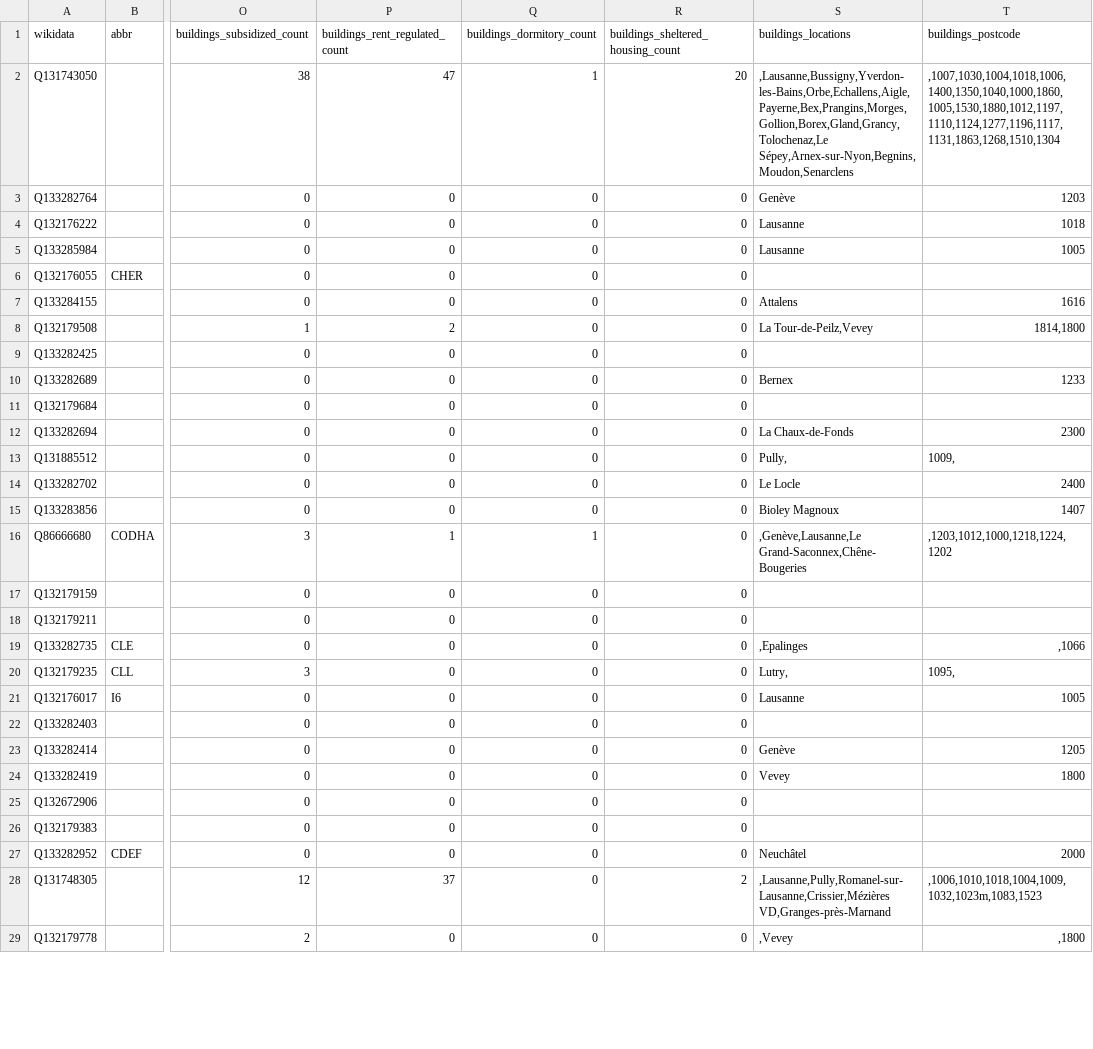
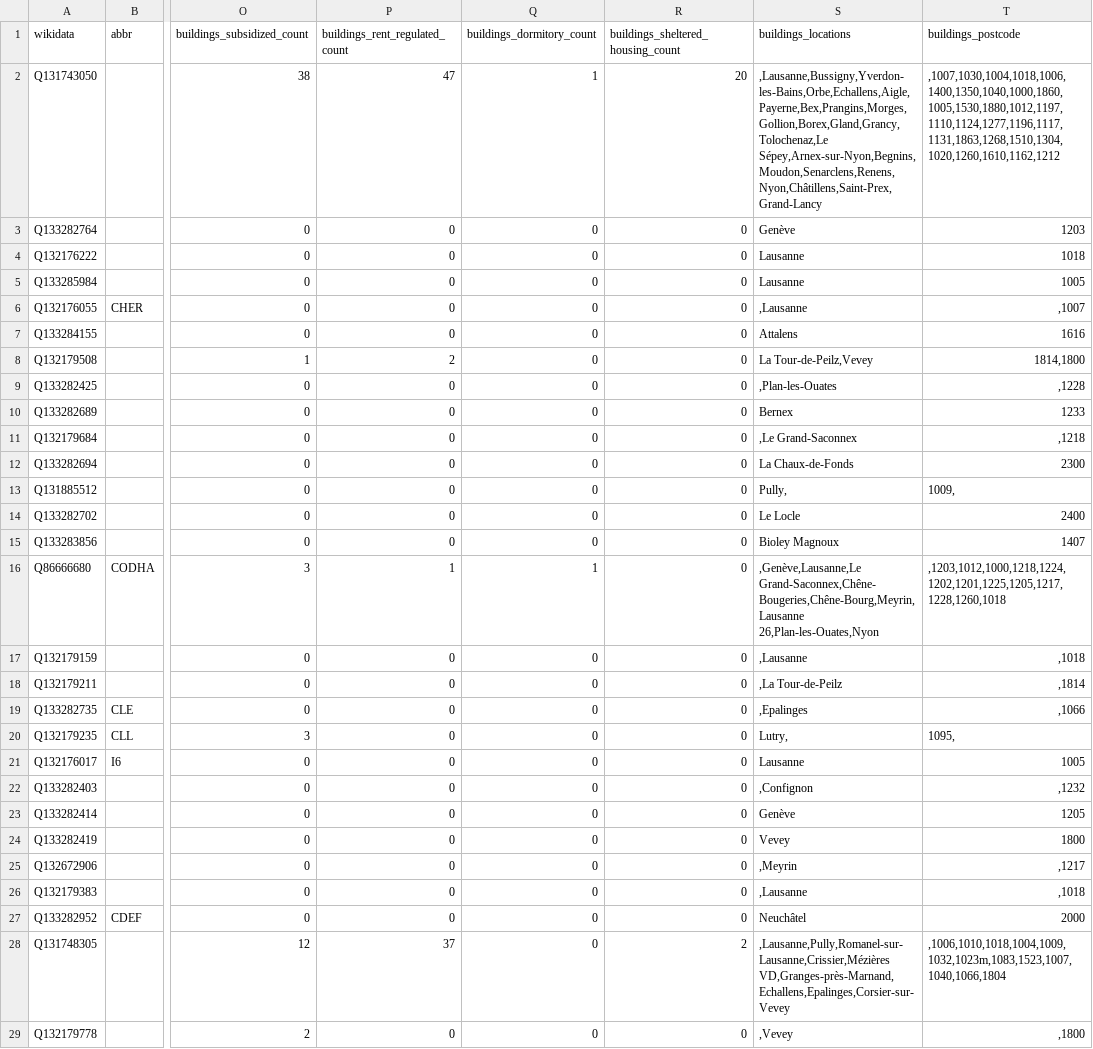
Before and after one commit to imagoiq/swiss-housing-cooperative-map, a TSV file: output/swiss_housing_cooperative_list_owners.tsv, drawn as a sheet; only a part is shown, gaps mark what is left out; the diff covers the shown part only; the diff names each change by its address in the sheet, - before the commit and + after, or states it on an @@ line.

```diff
--- a/output/swiss_housing_cooperative_list_owners.tsv
+++ b/output/swiss_housing_cooperative_list_owners.tsv
-S2 (buildings_locations): ,Lausanne,Bussigny,Yverdon-les-Bains,Orbe,Echallens,Aigle,Payerne,Bex,Prangins,Morges,Gollion,Borex,Gland,Grancy,Tolochenaz,Le Sépey,Arnex-sur-Nyon,Begnins,Moudon,Senarclens
+S2 (buildings_locations): ,Lausanne,Bussigny,Yverdon-les-Bains,Orbe,Echallens,Aigle,Payerne,Bex,Prangins,Morges,Gollion,Borex,Gland,Grancy,Tolochenaz,Le Sépey,Arnex-sur-Nyon,Begnins,Moudon,Senarclens,Renens,Nyon,Châtillens,Saint-Prex,Grand-Lancy
-T2 (buildings_postcode): ,1007,1030,1004,1018,1006,1400,1350,1040,1000,1860,1005,1530,1880,1012,1197,1110,1124,1277,1196,1117,1131,1863,1268,1510,1304
+T2 (buildings_postcode): ,1007,1030,1004,1018,1006,1400,1350,1040,1000,1860,1005,1530,1880,1012,1197,1110,1124,1277,1196,1117,1131,1863,1268,1510,1304,1020,1260,1610,1162,1212
-S6 (buildings_locations): (empty)
+S6 (buildings_locations): ,Lausanne
-T6 (buildings_postcode): (empty)
+T6 (buildings_postcode): ,1007
-S9 (buildings_locations): (empty)
+S9 (buildings_locations): ,Plan-les-Ouates
-T9 (buildings_postcode): (empty)
+T9 (buildings_postcode): ,1228
-S11 (buildings_locations): (empty)
+S11 (buildings_locations): ,Le Grand-Saconnex
-T11 (buildings_postcode): (empty)
+T11 (buildings_postcode): ,1218
-S16 (buildings_locations): ,Genève,Lausanne,Le Grand-Saconnex,Chêne-Bougeries
+S16 (buildings_locations): ,Genève,Lausanne,Le Grand-Saconnex,Chêne-Bougeries,Chêne-Bourg,Meyrin,Lausanne 26,Plan-les-Ouates,Nyon
-T16 (buildings_postcode): ,1203,1012,1000,1218,1224,1202
+T16 (buildings_postcode): ,1203,1012,1000,1218,1224,1202,1201,1225,1205,1217,1228,1260,1018
-S17 (buildings_locations): (empty)
+S17 (buildings_locations): ,Lausanne
-T17 (buildings_postcode): (empty)
+T17 (buildings_postcode): ,1018
-S18 (buildings_locations): (empty)
+S18 (buildings_locations): ,La Tour-de-Peilz
-T18 (buildings_postcode): (empty)
+T18 (buildings_postcode): ,1814
-S22 (buildings_locations): (empty)
+S22 (buildings_locations): ,Confignon
-T22 (buildings_postcode): (empty)
+T22 (buildings_postcode): ,1232
-S25 (buildings_locations): (empty)
+S25 (buildings_locations): ,Meyrin
-T25 (buildings_postcode): (empty)
+T25 (buildings_postcode): ,1217
-S26 (buildings_locations): (empty)
+S26 (buildings_locations): ,Lausanne
-T26 (buildings_postcode): (empty)
+T26 (buildings_postcode): ,1018
-S28 (buildings_locations): ,Lausanne,Pully,Romanel-sur-Lausanne,Crissier,Mézières VD,Granges-près-Marnand
+S28 (buildings_locations): ,Lausanne,Pully,Romanel-sur-Lausanne,Crissier,Mézières VD,Granges-près-Marnand,Echallens,Epalinges,Corsier-sur-Vevey
-T28 (buildings_postcode): ,1006,1010,1018,1004,1009,1032,1023m,1083,1523
+T28 (buildings_postcode): ,1006,1010,1018,1004,1009,1032,1023m,1083,1523,1007,1040,1066,1804
```
Also changed, not shown: 20 edited cells elsewhere in this file, output/swiss_housing_cooperative_list_operators.tsv, 2 other files.
